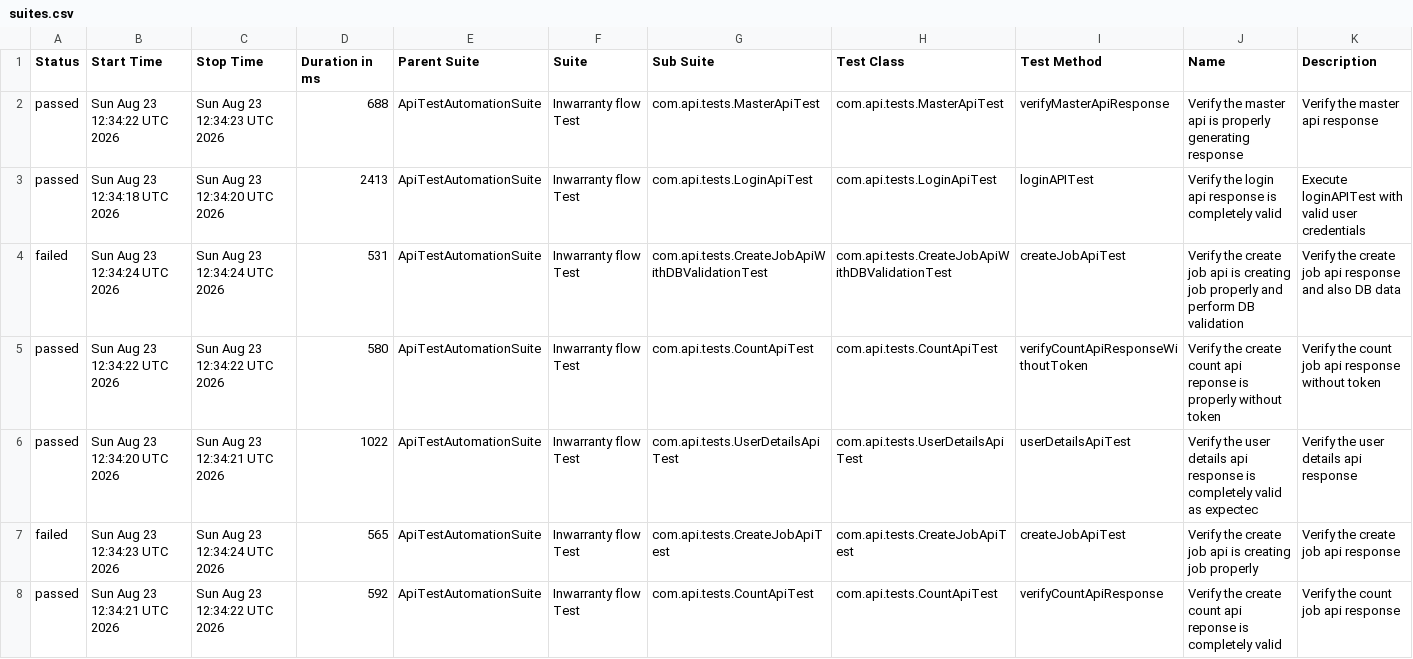
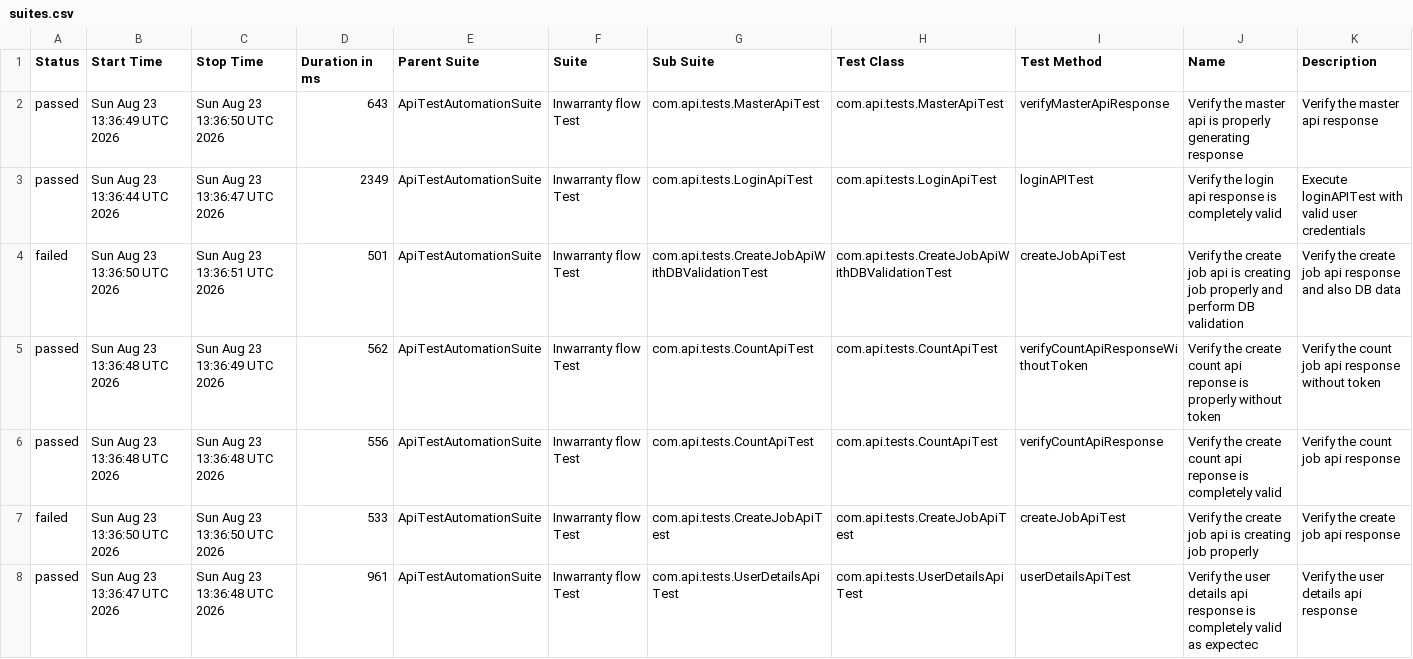
Before and after one commit to abdul-mubi/APITestAutomationFramework, a CSV file: data/suites.csv, drawn as a sheet.

```diff
--- a/data/suites.csv
+++ b/data/suites.csv
@@ -1,8 +1,8 @@
 "Status","Start Time","Stop Time","Duration in ms","Parent Suite","Suite","Sub Suite","Test Class","Test Method","Name","Description"
-"passed","Sun Aug 23 12:34:22 UTC 2026","Sun Aug 23 12:34:23 UTC 2026","688","ApiTestAutomationSuite","Inwarranty flow Test","com.api.tests.MasterApiTest","com.api.tests.MasterApiTest","verifyMasterApiResponse","Verify the master api is properly generating response","Verify the master api response"
-"passed","Sun Aug 23 12:34:18 UTC 2026","Sun Aug 23 12:34:20 UTC 2026","2413","ApiTestAutomationSuite","Inwarranty flow Test","com.api.tests.LoginApiTest","com.api.tests.LoginApiTest","loginAPITest","Verify the login api response is completely valid","Execute loginAPITest with valid user credentials"
-"failed","Sun Aug 23 12:34:24 UTC 2026","Sun Aug 23 12:34:24 UTC 2026","531","ApiTestAutomationSuite","Inwarranty flow Test","com.api.tests.CreateJobApiWithDBValidationTest","com.api.tests.CreateJobApiWithDBValidationTest","createJobApiTest","Verify the create job api is creating job properly and perform DB validation","Verify the create job api response and also DB data"
-"passed","Sun Aug 23 12:34:22 UTC 2026","Sun Aug 23 12:34:22 UTC 2026","580","ApiTestAutomationSuite","Inwarranty flow Test","com.api.tests.CountApiTest","com.api.tests.CountApiTest","verifyCountApiResponseWithoutToken","Verify the create count api reponse is properly without token","Verify the count job api response without token"
-"passed","Sun Aug 23 12:34:20 UTC 2026","Sun Aug 23 12:34:21 UTC 2026","1022","ApiTestAutomationSuite","Inwarranty flow Test","com.api.tests.UserDetailsApiTest","com.api.tests.UserDetailsApiTest","userDetailsApiTest","Verify the user details api response is completely valid as expectec","Verify the user details api response"
-"failed","Sun Aug 23 12:34:23 UTC 2026","Sun Aug 23 12:34:24 UTC 2026","565","ApiTestAutomationSuite","Inwarranty flow Test","com.api.tests.CreateJobApiTest","com.api.tests.CreateJobApiTest","createJobApiTest","Verify the create job api is creating job properly","Verify the create job api response"
-"passed","Sun Aug 23 12:34:21 UTC 2026","Sun Aug 23 12:34:22 UTC 2026","592","ApiTestAutomationSuite","Inwarranty flow Test","com.api.tests.CountApiTest","com.api.tests.CountApiTest","verifyCountApiResponse","Verify the create count api reponse is completely valid","Verify the count job api response"
+"passed","Sun Aug 23 13:36:49 UTC 2026","Sun Aug 23 13:36:50 UTC 2026","643","ApiTestAutomationSuite","Inwarranty flow Test","com.api.tests.MasterApiTest","com.api.tests.MasterApiTest","verifyMasterApiResponse","Verify the master api is properly generating response","Verify the master api response"
+"passed","Sun Aug 23 13:36:44 UTC 2026","Sun Aug 23 13:36:47 UTC 2026","2349","ApiTestAutomationSuite","Inwarranty flow Test","com.api.tests.LoginApiTest","com.api.tests.LoginApiTest","loginAPITest","Verify the login api response is completely valid","Execute loginAPITest with valid user credentials"
+"failed","Sun Aug 23 13:36:50 UTC 2026","Sun Aug 23 13:36:51 UTC 2026","501","ApiTestAutomationSuite","Inwarranty flow Test","com.api.tests.CreateJobApiWithDBValidationTest","com.api.tests.CreateJobApiWithDBValidationTest","createJobApiTest","Verify the create job api is creating job properly and perform DB validation","Verify the create job api response and also DB data"
+"passed","Sun Aug 23 13:36:48 UTC 2026","Sun Aug 23 13:36:49 UTC 2026","562","ApiTestAutomationSuite","Inwarranty flow Test","com.api.tests.CountApiTest","com.api.tests.CountApiTest","verifyCountApiResponseWithoutToken","Verify the create count api reponse is properly without token","Verify the count job api response without token"
+"passed","Sun Aug 23 13:36:48 UTC 2026","Sun Aug 23 13:36:48 UTC 2026","556","ApiTestAutomationSuite","Inwarranty flow Test","com.api.tests.CountApiTest","com.api.tests.CountApiTest","verifyCountApiResponse","Verify the create count api reponse is completely valid","Verify the count job api response"
+"failed","Sun Aug 23 13:36:50 UTC 2026","Sun Aug 23 13:36:50 UTC 2026","533","ApiTestAutomationSuite","Inwarranty flow Test","com.api.tests.CreateJobApiTest","com.api.tests.CreateJobApiTest","createJobApiTest","Verify the create job api is creating job properly","Verify the create job api response"
+"passed","Sun Aug 23 13:36:47 UTC 2026","Sun Aug 23 13:36:48 UTC 2026","961","ApiTestAutomationSuite","Inwarranty flow Test","com.api.tests.UserDetailsApiTest","com.api.tests.UserDetailsApiTest","userDetailsApiTest","Verify the user details api response is completely valid as expectec","Verify the user details api response"
```
Also changed, not shown: data/behaviors.csv, 45 other files.
